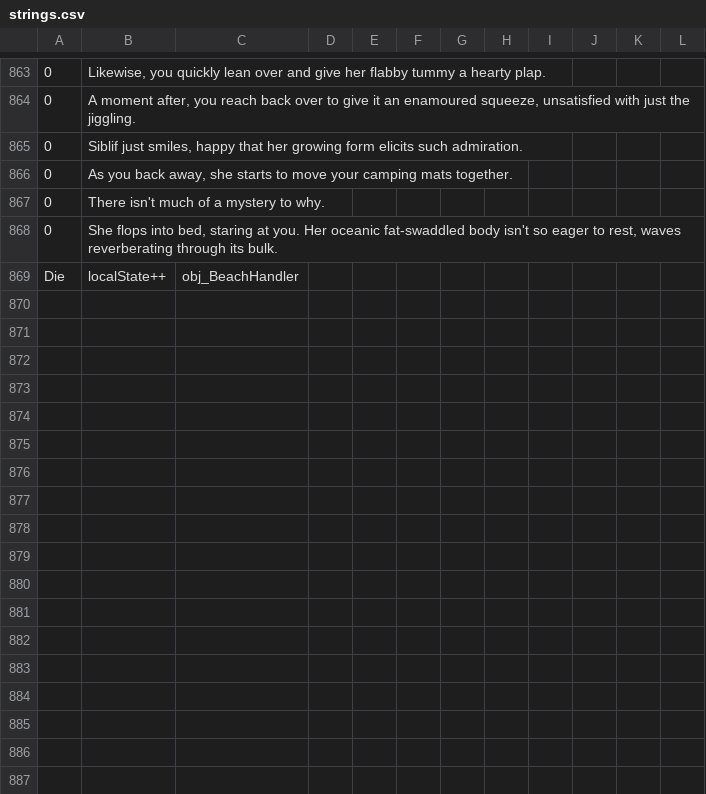
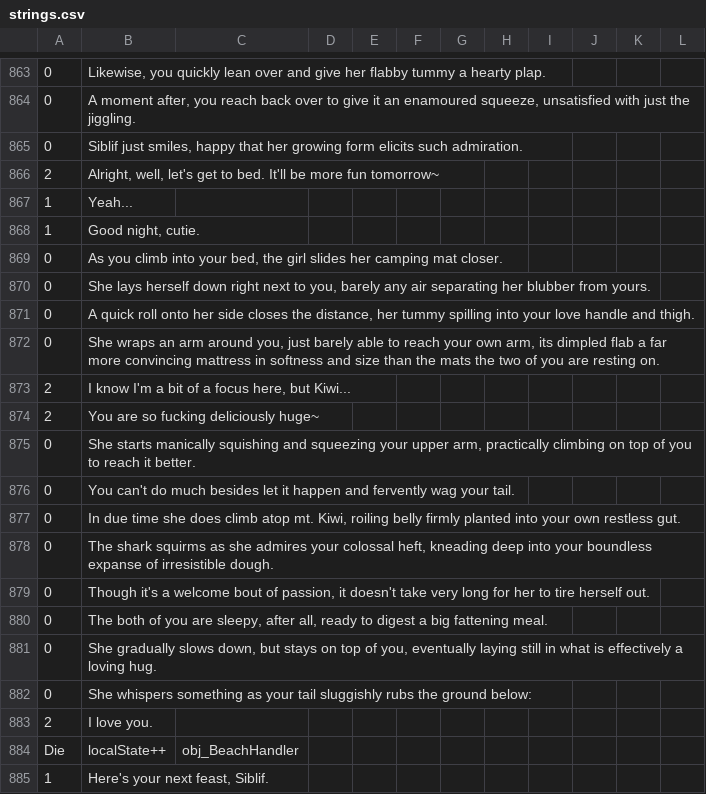
Before and after one commit to Kirobsi/Wake-With-Purpose, a CSV file: datafiles/strings.csv, drawn as a sheet; only a part is shown, gaps mark what is left out; addresses are those after the commit; the diff covers the shown part only; the diff names each change by its address in the sheet, - before the commit and + after, or states it on an @@ line.

```diff
--- a/datafiles/strings.csv
+++ b/datafiles/strings.csv
+row 866: 2 | Alright, well, let's get to bed. It'll be more fun tomorrow~
+row 867: 1 | Yeah...
+row 868: 1 | Good night, cutie.
-B869: As you back away, she starts to move your camping mats together.
+B869: As you climb into your bed, the girl slides her camping mat closer.
+row 870: 0 | She lays herself down right next to you, barely any air separating her blubber from yours.
+row 871: 0 | A quick roll onto her side closes the distance, her tummy spilling into your love handle and thigh.
+row 872: 0 | She wraps an arm around you, just barely able to reach your own arm, its dimpled flab a far more convincing mattress in softness and size than the mats the two of you are resting on.
+row 873: 2 | I know I'm a bit of a focus here, but Kiwi...
+row 874: 2 | You are so fucking deliciously huge~
+row 875: 0 | She starts manically squishing and squeezing your upper arm, practically climbing on top of you to reach it better.
-B876: There isn't much of a mystery to why.
+B876: You can't do much besides let it happen and fervently wag your tail.
+row 877: 0 | In due time she does climb atop mt. Kiwi, roiling belly firmly planted into your own restless gut.
+row 878: 0 | The shark squirms as she admires your colossal heft, kneading deep into your boundless expanse of irresistible dough.
-B879: She flops into bed, staring at you. Her oceanic fat-swaddled body isn't so eager to rest, waves reverberating through its bulk.
+B879: Though it's a welcome bout of passion, it doesn't take very long for her to tire herself out.
+row 880: 0 | The both of you are sleepy, after all, ready to digest a big fattening meal.
+row 881: 0 | She gradually slows down, but stays on top of you, eventually laying still in what is effectively a loving hug.
+row 882: 0 | She whispers something as your tail sluggishly rubs the ground below:
+row 883: 2 | I love you.
+row 885: 1 | Here's your next feast, Siblif.
```
Also changed, not shown: 44 added rows and 4 edited cells elsewhere in this file, 41 other files.
